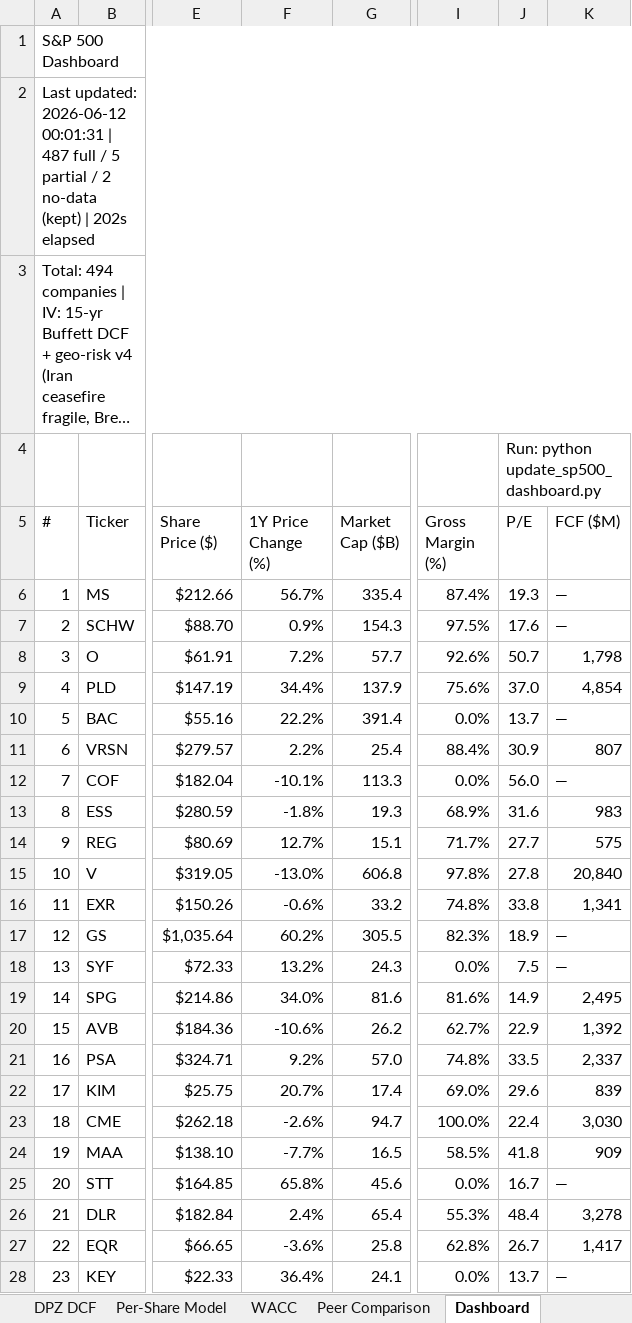
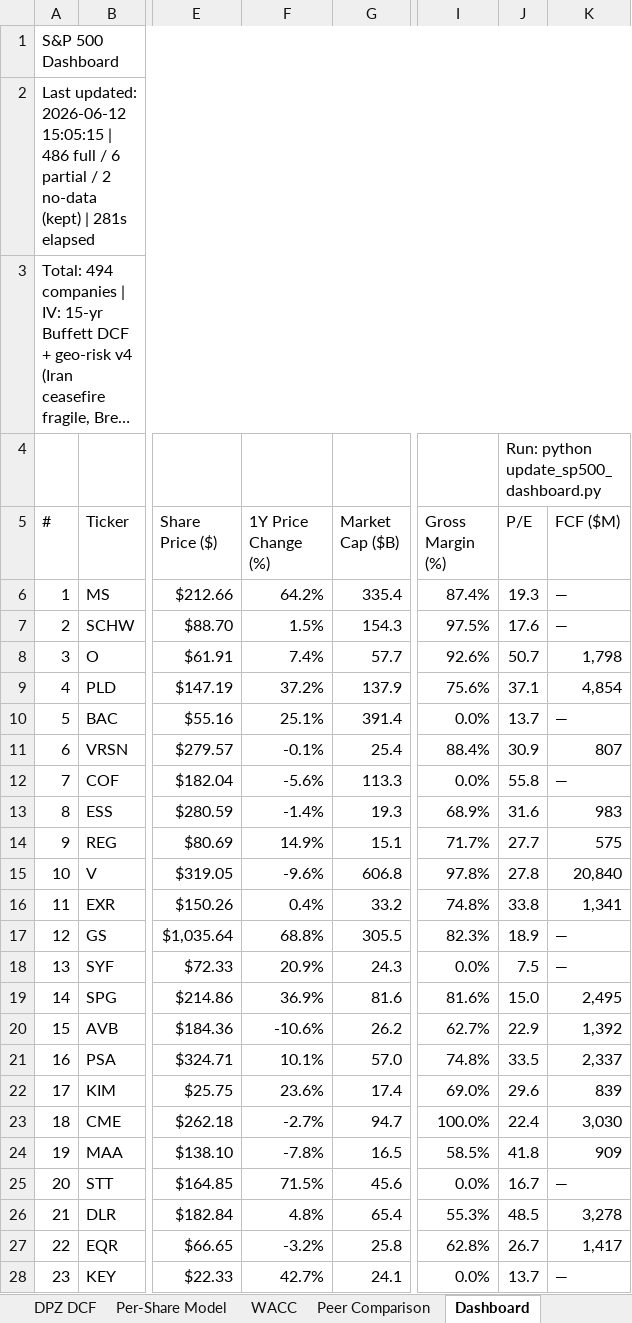
Before and after one commit to Semenka/SP500, an Excel workbook: Portfolio.xlsx, sheet Dashboard, drawn as a sheet; only a part is shown, gaps mark what is left out; long unchanged cells end in …; values as stored, in another font and other column widths than the file's, no cell formats; the diff covers the shown part only; the diff names each change by its address in the sheet, - before the commit and + after, or states it on an @@ line.

```diff
--- a/Portfolio.xlsx (sheet Dashboard)
+++ b/Portfolio.xlsx (sheet Dashboard)
-A2 (#): …updated: 2026-06-12 00:01:31 | 487 full / 5 partial / 2 no-data (kept) | 202s elapsed
+A2 (#): …updated: 2026-06-12 15:05:15 | 486 full / 6 partial / 2 no-data (kept) | 281s elapsed
-F6 (1Y Price Change (%)): 56.7%
+F6 (1Y Price Change (%)): 64.2%
-F7 (1Y Price Change (%)): 0.9%
+F7 (1Y Price Change (%)): 1.5%
-F8 (1Y Price Change (%)): 7.2%
+F8 (1Y Price Change (%)): 7.4%
-F9 (1Y Price Change (%)): 34.4%
+F9 (1Y Price Change (%)): 37.2%
-J9 (P/E): 37.0
+J9 (P/E): 37.1
-F10 (1Y Price Change (%)): 22.2%
+F10 (1Y Price Change (%)): 25.1%
-F11 (1Y Price Change (%)): 2.2%
+F11 (1Y Price Change (%)): -0.1%
-F12 (1Y Price Change (%)): -10.1%
+F12 (1Y Price Change (%)): -5.6%
-J12 (P/E): 56.0
+J12 (P/E): 55.8
-F13 (1Y Price Change (%)): -1.8%
+F13 (1Y Price Change (%)): -1.4%
-F14 (1Y Price Change (%)): 12.7%
+F14 (1Y Price Change (%)): 14.9%
-F15 (1Y Price Change (%)): -13.0%
+F15 (1Y Price Change (%)): -9.6%
-F16 (1Y Price Change (%)): -0.6%
+F16 (1Y Price Change (%)): 0.4%
-F17 (1Y Price Change (%)): 60.2%
+F17 (1Y Price Change (%)): 68.8%
-F18 (1Y Price Change (%)): 13.2%
+F18 (1Y Price Change (%)): 20.9%
-F19 (1Y Price Change (%)): 34.0%
+F19 (1Y Price Change (%)): 36.9%
-J19 (P/E): 14.9
+J19 (P/E): 15.0
-F21 (1Y Price Change (%)): 9.2%
+F21 (1Y Price Change (%)): 10.1%
-F22 (1Y Price Change (%)): 20.7%
+F22 (1Y Price Change (%)): 23.6%
-F23 (1Y Price Change (%)): -2.6%
+F23 (1Y Price Change (%)): -2.7%
-F24 (1Y Price Change (%)): -7.7%
+F24 (1Y Price Change (%)): -7.8%
-F25 (1Y Price Change (%)): 65.8%
+F25 (1Y Price Change (%)): 71.5%
-F26 (1Y Price Change (%)): 2.4%
+F26 (1Y Price Change (%)): 4.8%
-J26 (P/E): 48.4
+J26 (P/E): 48.5
-F27 (1Y Price Change (%)): -3.6%
+F27 (1Y Price Change (%)): -3.2%
-F28 (1Y Price Change (%)): 36.4%
+F28 (1Y Price Change (%)): 42.7%
```
Also changed, not shown: 563 edited cells elsewhere in this sheet, sheet Errors, cell formats, 7 other files.
